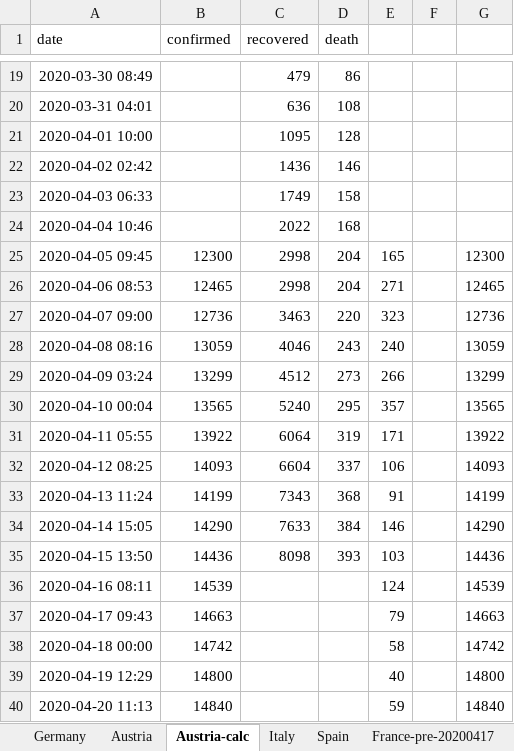
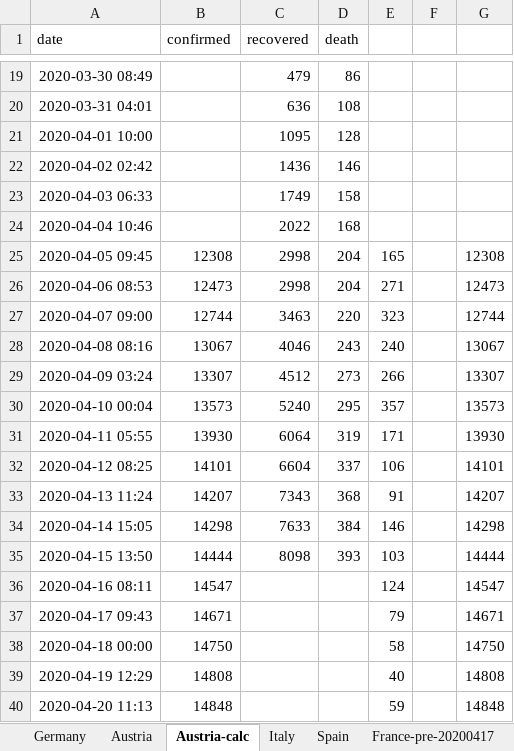
Before and after one commit to cs224/covid-19-data-analysis, an Excel workbook: covid-manual-excel.xlsx, sheet Austria-calc, drawn as a sheet; only a part is shown, gaps mark what is left out; values as stored, in another font and other column widths than the file's, no borders; the diff covers the shown part only; the diff names each change by its address in the sheet, - before the commit and + after, or states it on an @@ line.

```diff
--- a/covid-manual-excel.xlsx (sheet Austria-calc)
+++ b/covid-manual-excel.xlsx (sheet Austria-calc)
-B25 (confirmed): 12300
+B25 (confirmed): 12308
-G25: 12300
+G25: 12308
-B26 (confirmed): 12465
+B26 (confirmed): 12473
-G26: 12465
+G26: 12473
-B27 (confirmed): 12736
+B27 (confirmed): 12744
-G27: 12736
+G27: 12744
-B28 (confirmed): 13059
+B28 (confirmed): 13067
-G28: 13059
+G28: 13067
-B29 (confirmed): 13299
+B29 (confirmed): 13307
-G29: 13299
+G29: 13307
-B30 (confirmed): 13565
+B30 (confirmed): 13573
-G30: 13565
+G30: 13573
-B31 (confirmed): 13922
+B31 (confirmed): 13930
-G31: 13922
+G31: 13930
-B32 (confirmed): 14093
+B32 (confirmed): 14101
-G32: 14093
+G32: 14101
-B33 (confirmed): 14199
+B33 (confirmed): 14207
-G33: 14199
+G33: 14207
-B34 (confirmed): 14290
+B34 (confirmed): 14298
-G34: 14290
+G34: 14298
-B35 (confirmed): 14436
+B35 (confirmed): 14444
-G35: 14436
+G35: 14444
-B36 (confirmed): 14539
+B36 (confirmed): 14547
-G36: 14539
+G36: 14547
-B37 (confirmed): 14663
+B37 (confirmed): 14671
-G37: 14663
+G37: 14671
-B38 (confirmed): 14742
+B38 (confirmed): 14750
-G38: 14742
+G38: 14750
-B39 (confirmed): 14800
+B39 (confirmed): 14808
-G39: 14800
+G39: 14808
-B40 (confirmed): 14840
+B40 (confirmed): 14848
-G40: 14840
+G40: 14848
```
Also changed, not shown: 1 added row and 21 edited cells elsewhere in this sheet, sheet Austria, sheet Germany, bavaria_covid19_data.xlsx, 6 other files.
